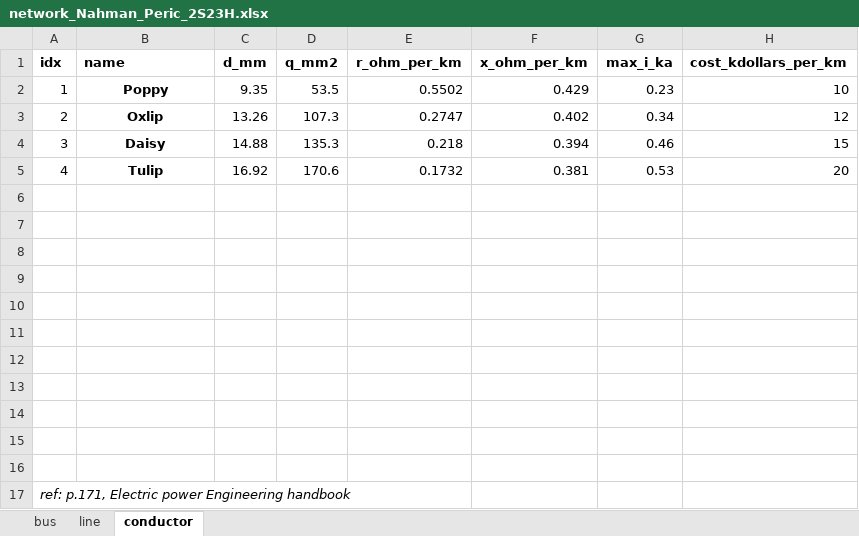
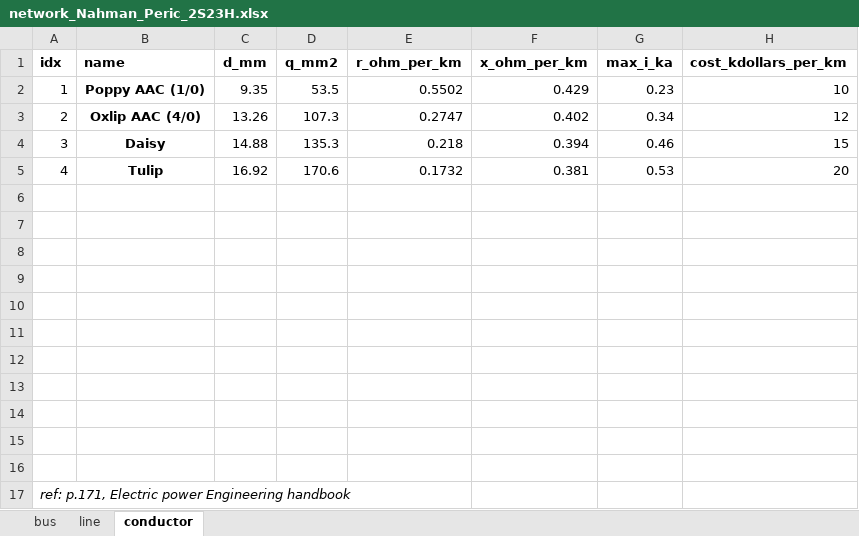
Before and after one commit to ManCornet/MasterThesis, an Excel workbook: NetworkModels/network_Nahman_Peric_2S23H.xlsx, sheet conductor, drawn as a sheet; values as stored, in another font and other column widths than the file's, no borders; the diff names each change by its address in the sheet, - before the commit and + after, or states it on an @@ line.

```diff
--- a/NetworkModels/network_Nahman_Peric_2S23H.xlsx (sheet conductor)
+++ b/NetworkModels/network_Nahman_Peric_2S23H.xlsx (sheet conductor)
-B2 (name): Poppy
+B2 (name): Poppy AAC (1/0)
-B3 (name): Oxlip
+B3 (name): Oxlip AAC (4/0)
```
Also changed, not shown: sheet line, sheet bus, charts or pictures, 24 other files.
